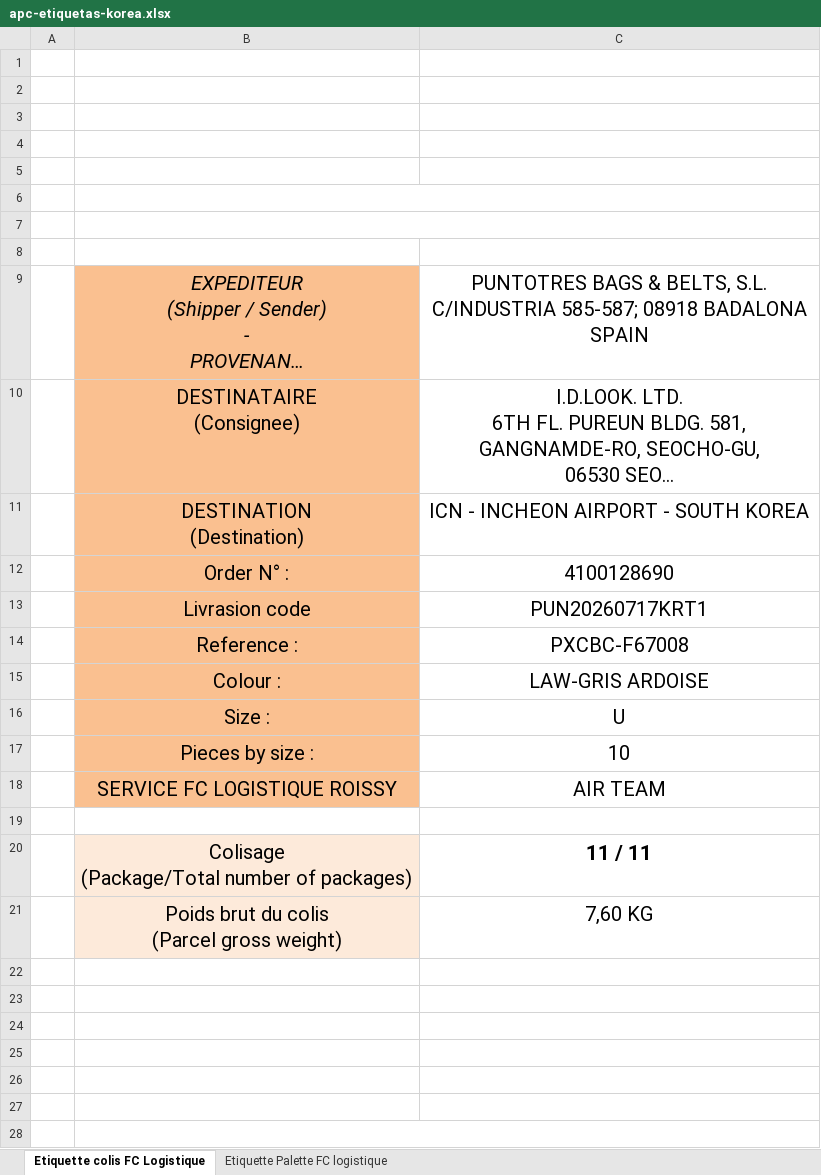
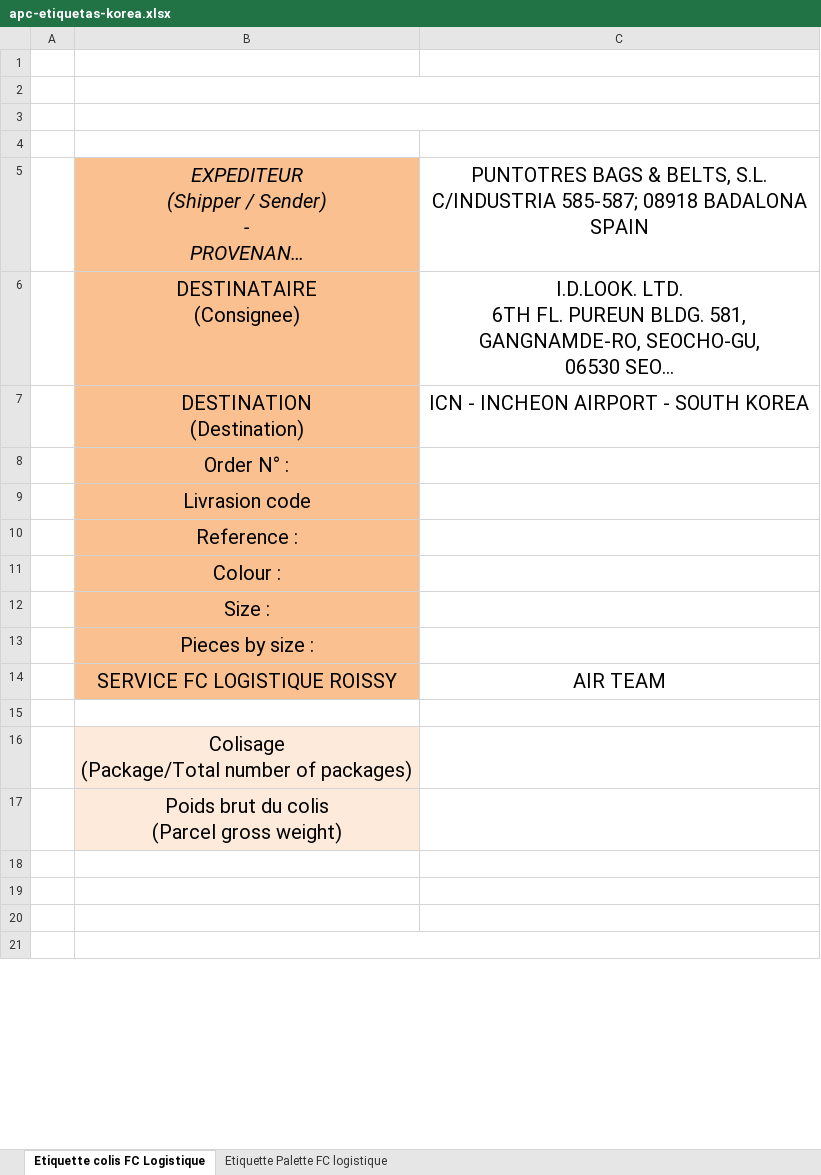
Before and after one commit to JordiLlavina/PackingListAutomation, an Excel workbook: src/main/resources/client-labels/apc-etiquetas-korea.xlsx, sheet Etiquette colis FC Logistique, drawn as a sheet; only a part is shown; long unchanged cells end in …; values as stored, in another font and other column widths than the file's, no borders; charts and pictures not drawn; removed rows and columns are numbered as before the commit, all else as after; ↵ is a line break in a cell; the diff covers the shown part only; the diff names each change by its address in the sheet, - before the commit and + after, or states it on an @@ line.

```diff
--- a/src/main/resources/client-labels/apc-etiquetas-korea.xlsx (sheet Etiquette colis FC Logistique)
+++ b/src/main/resources/client-labels/apc-etiquetas-korea.xlsx (sheet Etiquette colis FC Logistique)
+B2:C2 merged
+B3:C3 merged
-row 5: (empty)
-row 6: (empty)
-row 7: (empty)
-row 8: (empty)
-C8: 4100128690
+C8: (empty)
-C9: PUN20260717KRT1
+C9: (empty)
-C10: PXCBC-F67008
+C10: (empty)
-C11: LAW-GRIS ARDOISE
+C11: (empty)
-C12: U
+C12: (empty)
-C13: 10
+C13: (empty)
-row 20:  | Colisage ↵ (Package/Total number of packages) | 11 / 11
-row 21:  | Poids brut du colis ↵ (Parcel gross weight) | 7,60 KG
-B16: (empty)
+B16: Colisage ↵ (Package/Total number of packages)
-B16:B17 fill: none
+B16:B17 fill: #FDEADA
-B17: (empty)
+B17: Poids brut du colis ↵ (Parcel gross weight)
-row 24: (empty)
```
Also changed, not shown: 8 edited cells elsewhere in this sheet, sheet Etiquette Palette FC logistique, charts or pictures, src/main/resources/client-labels/apc-etiquetas-japan.xlsx, src/main/resources/client-labels/apc-etiquetas-retail.xlsx, 11 other files.
